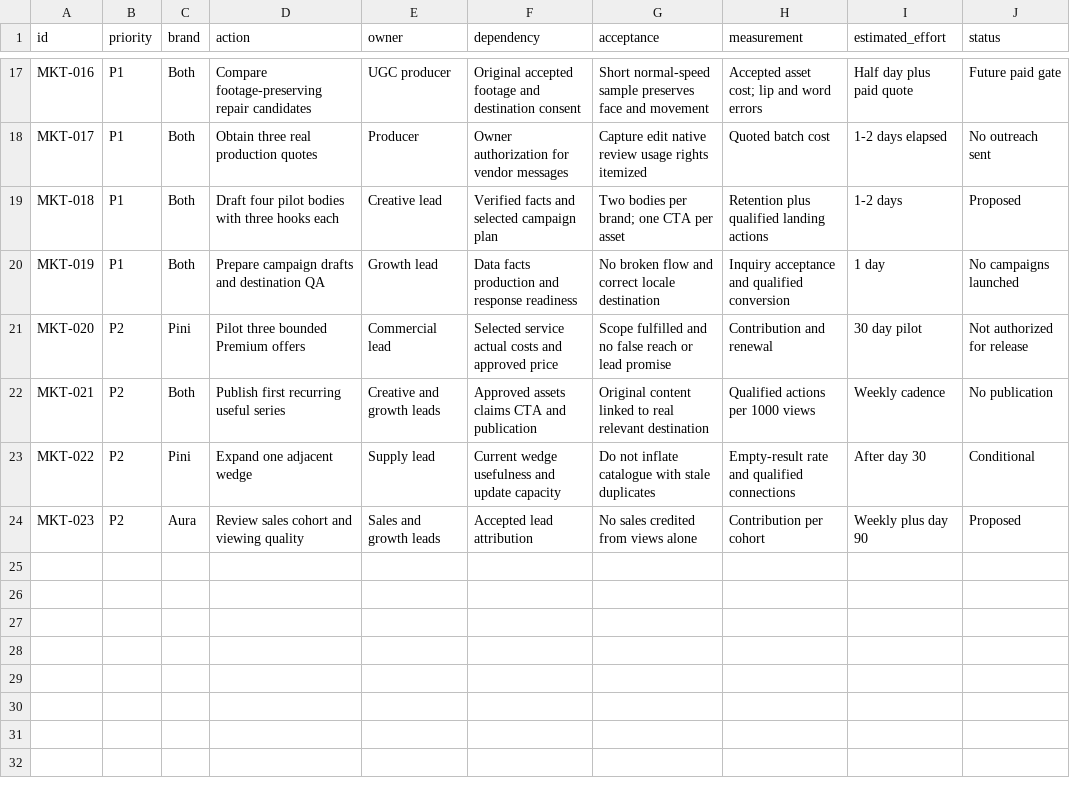
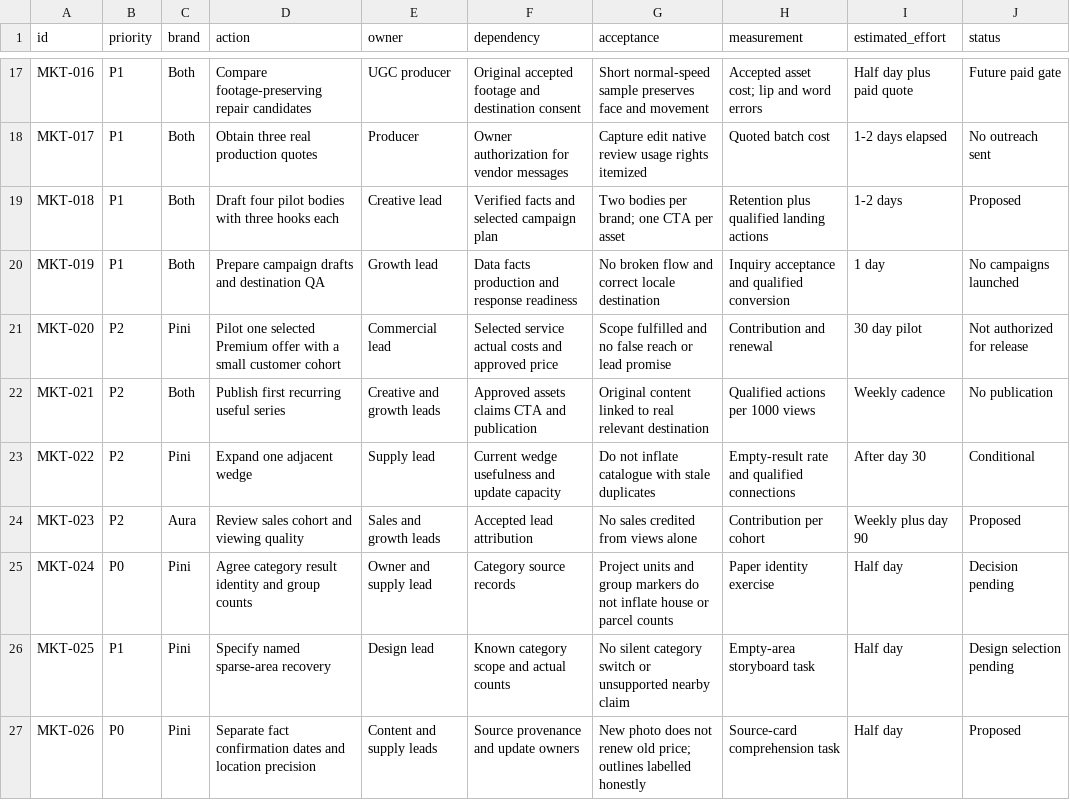
Before and after one commit to IrakliChanukvadze/aura-property, a CSV file: docs/marketing/2026-10-08/execution-backlog.csv, drawn as a sheet; only a part is shown, gaps mark what is left out.

Commit message:
docs(marketing): define category launch and map evidence rules

```diff
--- a/docs/marketing/2026-10-08/execution-backlog.csv
+++ b/docs/marketing/2026-10-08/execution-backlog.csv
@@ -20,3 +20,3 @@ MKT-018,P1,Both,Draft four pilot bodies with three hooks each,Creative lead,Veri
 MKT-019,P1,Both,Prepare campaign drafts and destination QA,Growth lead,Data facts production and response readiness,No broken flow and correct locale destination,Inquiry acceptance and qualified conversion,1 day,No campaigns launched
-MKT-020,P2,Pini,Pilot three bounded Premium offers,Commercial lead,Selected service actual costs and approved price,Scope fulfilled and no false reach or lead promise,Contribution and renewal,30 day pilot,Not authorized for release
+MKT-020,P2,Pini,Pilot one selected Premium offer with a small customer cohort,Commercial lead,Selected service actual costs and approved price,Scope fulfilled and no false reach or lead promise,Contribution and renewal,30 day pilot,Not authorized for release
 MKT-021,P2,Both,Publish first recurring useful series,Creative and growth leads,Approved assets claims CTA and publication,Original content linked to real relevant destination,Qualified actions per 1000 views,Weekly cadence,No publication
@@ -24 +24,4 @@ MKT-022,P2,Pini,Expand one adjacent wedge,Supply lead,Current wedge usefulness a
 MKT-023,P2,Aura,Review sales cohort and viewing quality,Sales and growth leads,Accepted lead attribution,No sales credited from views alone,Contribution per cohort,Weekly plus day 90,Proposed
+MKT-024,P0,Pini,Agree category result identity and group counts,Owner and supply lead,Category source records,Project units and group markers do not inflate house or parcel counts,Paper identity exercise,Half day,Decision pending
+MKT-025,P1,Pini,Specify named sparse-area recovery,Design lead,Known category scope and actual counts,No silent category switch or unsupported nearby claim,Empty-area storyboard task,Half day,Design selection pending
+MKT-026,P0,Pini,Separate fact confirmation dates and location precision,Content and supply leads,Source provenance and update owners,New photo does not renew old price; outlines labelled honestly,Source-card comprehension task,Half day,Proposed
```
Also changed, not shown: 6 other files.
